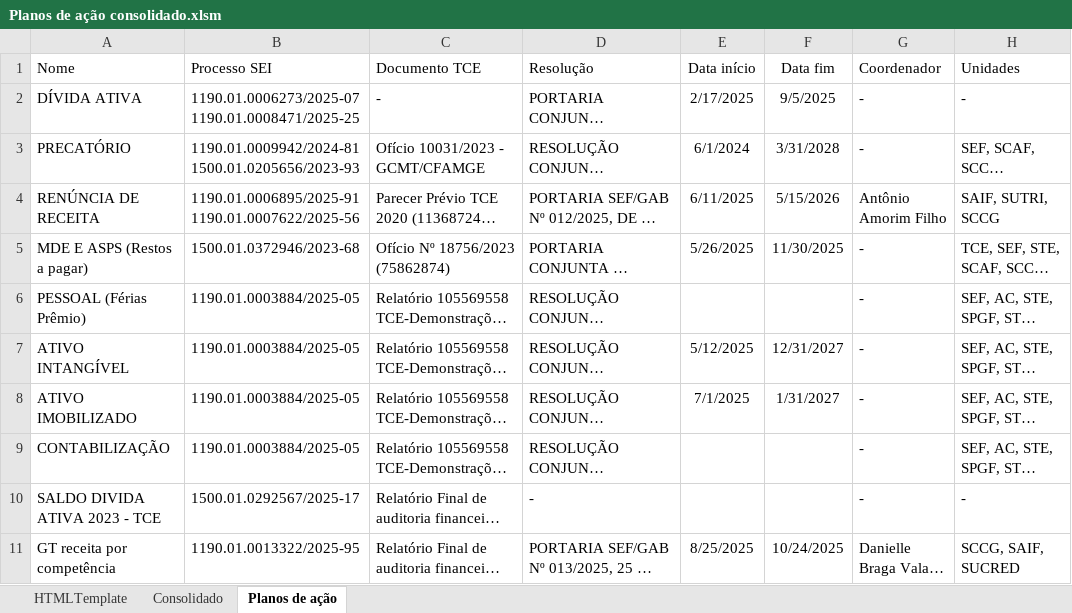
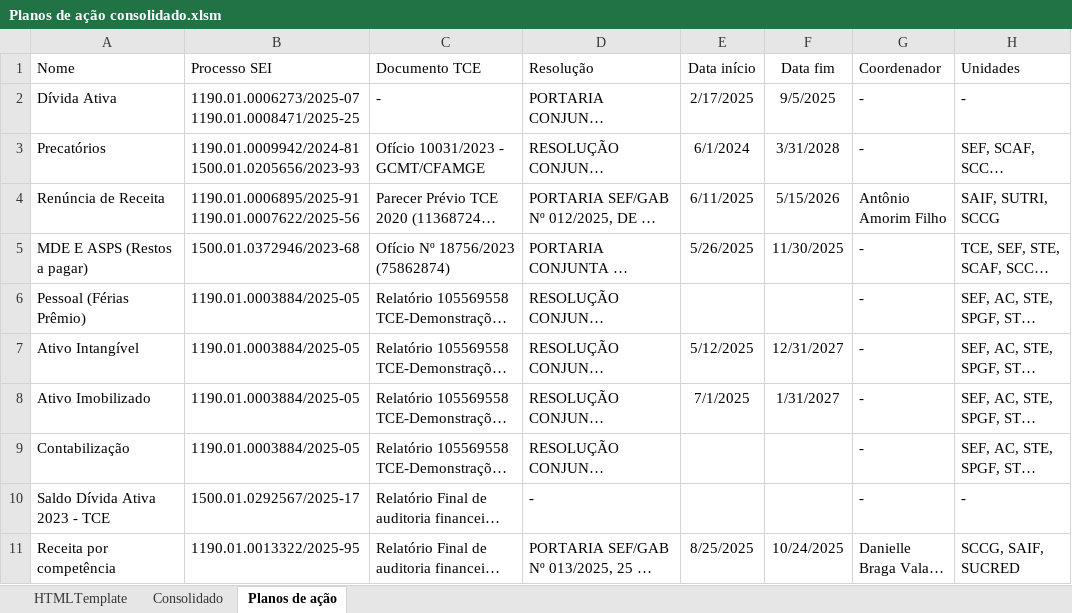
Before and after one commit to pedrovcardoso/planos_acao, an Excel workbook: assets/data/arquivos iniciais/Planos de ação consolidado.xlsm, sheet Planos de ação, drawn as a sheet; only a part is shown; long unchanged cells end in …; values as stored, in another font and other column widths than the file's, no borders; table styles not drawn; the diff names each change by its address in the sheet, - before the commit and + after, or states it on an @@ line.

```diff
--- a/assets/data/arquivos iniciais/Planos de ação consolidado.xlsm (sheet Planos de ação)
+++ b/assets/data/arquivos iniciais/Planos de ação consolidado.xlsm (sheet Planos de ação)
-A2 (Nome): DÍVIDA ATIVA
+A2 (Nome): Dívida Ativa
-A3 (Nome): PRECATÓRIO
+A3 (Nome): Precatórios
-A4 (Nome): RENÚNCIA DE RECEITA
+A4 (Nome): Renúncia de Receita
-A6 (Nome): PESSOAL (Férias Prêmio)
+A6 (Nome): Pessoal (Férias Prêmio)
-A7 (Nome): ATIVO INTANGÍVEL
+A7 (Nome): Ativo Intangível
-A8 (Nome): ATIVO IMOBILIZADO
+A8 (Nome): Ativo Imobilizado
-A9 (Nome): CONTABILIZAÇÃO
+A9 (Nome): Contabilização
-A10 (Nome): SALDO DIVIDA ATIVA 2023 - TCE
+A10 (Nome): Saldo Dívida Ativa 2023 - TCE
-A11 (Nome): GT receita por competência
+A11 (Nome): Receita por competência
```
Also changed, not shown: sheet Consolidado, 5 other files.
